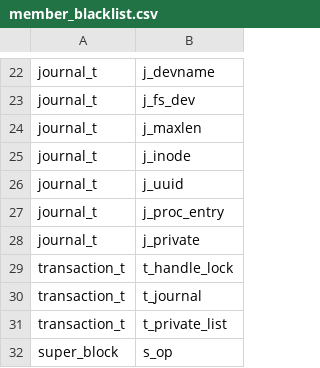
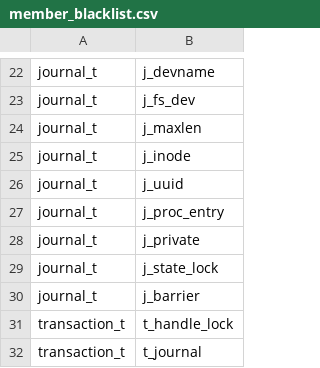
Before and after one commit to merlinscholz/lockdoc-tools, a CSV file: data/member_blacklist.csv, drawn as a sheet; only a part is shown, gaps mark what is left out; the shorter side is filled out with more unchanged rows; the diff names each change by its address in the sheet, - before the commit and + after, or states it on an @@ line.

```diff
--- a/data/member_blacklist.csv
+++ b/data/member_blacklist.csv
+row 29: journal_t | j_state_lock
+row 30: journal_t | j_barrier
```
Also changed, not shown: data/function_blacklist.csv.
